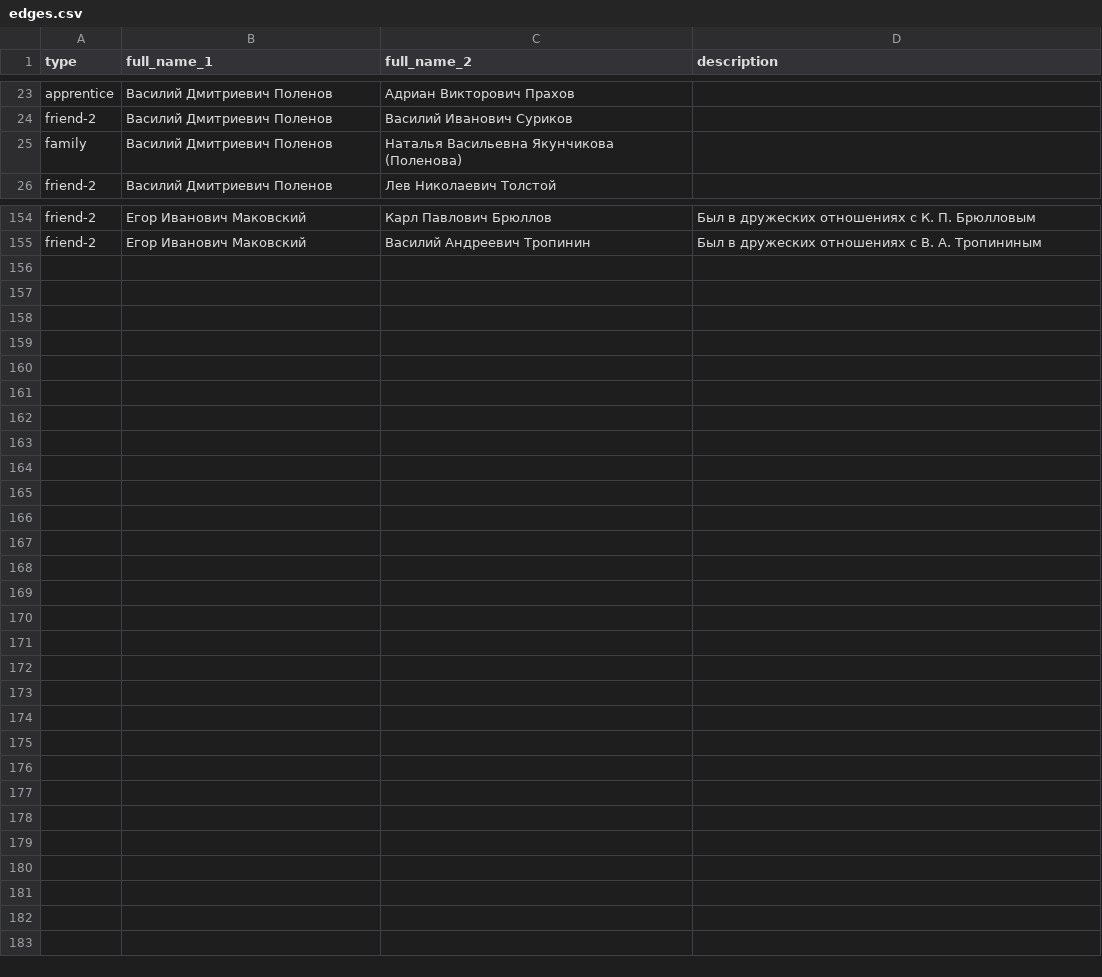
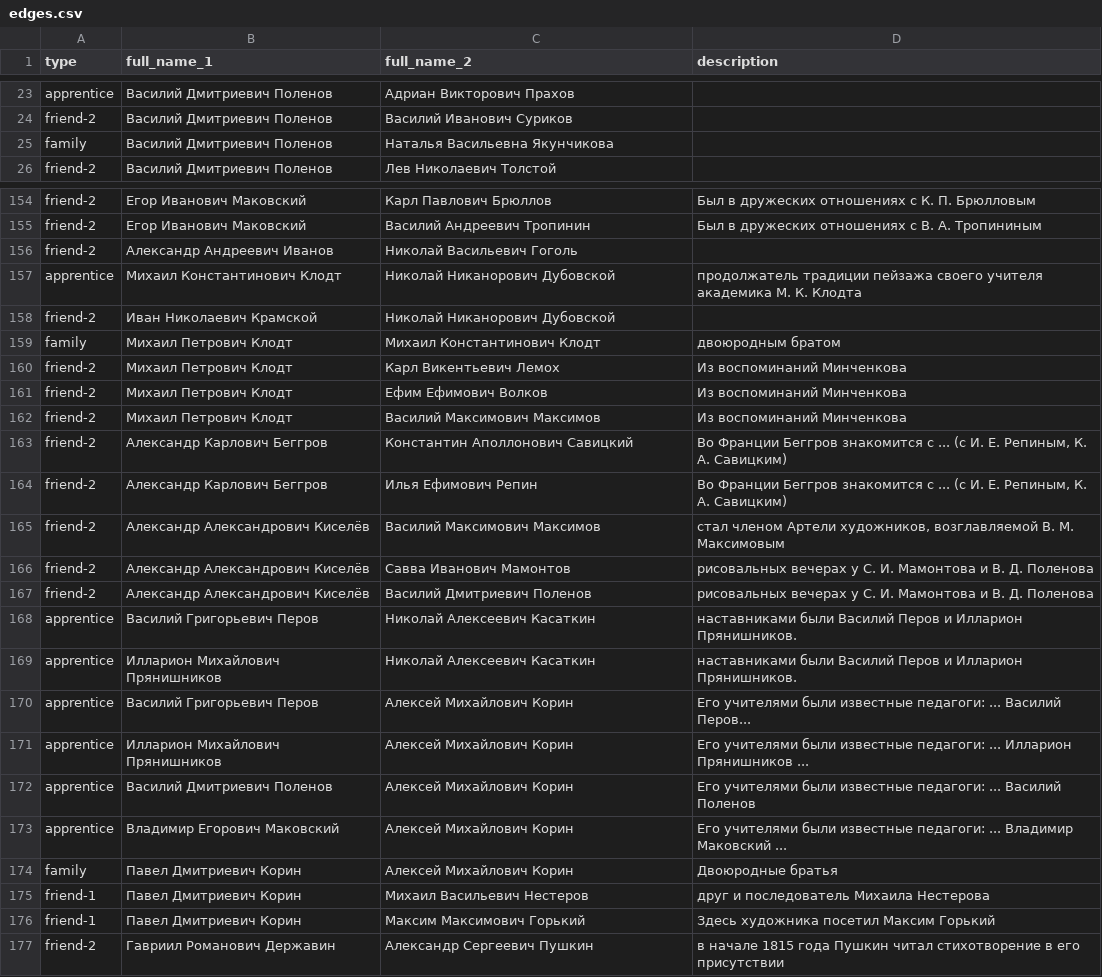
Before and after one commit to kyarygin/xix.github.io, a CSV file: graph_data/edges.csv, drawn as a sheet; only a part is shown, gaps mark what is left out; the diff covers the shown part only.

```diff
--- a/graph_data/edges.csv
+++ b/graph_data/edges.csv
@@ -24,3 +24,3 @@ apprentice;Василий Дмитриевич Поленов;Адриан Ви
 friend-2;Василий Дмитриевич Поленов;Василий Иванович Суриков;""
-family;Василий Дмитриевич Поленов;Наталья Васильевна Якунчикова (Поленова);""
+family;Василий Дмитриевич Поленов;Наталья Васильевна Якунчикова;""
 friend-2;Василий Дмитриевич Поленов;Лев Николаевич Толстой;""
@@ -155 +155,23 @@ friend-2;Егор Иванович Маковский;Карл Павлович
 friend-2;Егор Иванович Маковский;Василий Андреевич Тропинин;"Был в дружеских отношениях с В. А. Тропининым"
+friend-2;Александр Андреевич Иванов;Николай Васильевич Гоголь;""
+apprentice;Михаил Константинович Клодт;Николай Никанорович Дубовской;"продолжатель традиции пейзажа своего учителя академика М. К. Клодта"
+friend-2;Иван Николаевич Крамской;Николай Никанорович Дубовской;""
+family;Михаил Петрович Клодт;Михаил Константинович Клодт;"двоюродным братом"
+friend-2;Михаил Петрович Клодт;Карл Викентьевич Лемох;"Из воспоминаний Минченкова"
+friend-2;Михаил Петрович Клодт;Ефим Ефимович Волков;"Из воспоминаний Минченкова"
+friend-2;Михаил Петрович Клодт;Василий Максимович Максимов;"Из воспоминаний Минченкова"
+friend-2;Александр Карлович Беггров;Константин Аполлонович Савицкий;"Во Франции Беггров знакомится с ... (с И. Е. Репиным, К. А. Савицким)"
+friend-2;Александр Карлович Беггров;Илья Ефимович Репин;"Во Франции Беггров знакомится с ... (с И. Е. Репиным, К. А. Савицким)"
+friend-2;Александр Александрович Киселёв;Василий Максимович Максимов;"стал членом Артели художников, возглавляемой В. М. Максимовым"
+friend-2;Александр Александрович Киселёв;Савва Иванович Мамонтов;"рисовальных вечерах у С. И. Мамонтова и В. Д. Поленова"
+friend-2;Александр Александрович Киселёв;Василий Дмитриевич Поленов;"рисовальных вечерах у С. И. Мамонтова и В. Д. Поленова"
+apprentice;Василий Григорьевич Перов;Николай Алексеевич Касаткин;"наставниками были Василий Перов и Илларион Прянишников."
+apprentice;Илларион Михайлович Прянишников;Николай Алексеевич Касаткин;"наставниками были Василий Перов и Илларион Прянишников."
+apprentice;Василий Григорьевич Перов;Алексей Михайлович Корин;"Его учителями были известные педагоги: ... Василий Перов..."
+apprentice;Илларион Михайлович Прянишников;Алексей Михайлович Корин;"Его учителями были известные педагоги: ... Илларион Прянишников ..."
+apprentice;Василий Дмитриевич Поленов;Алексей Михайлович Корин;"Его учителями были известные педагоги: ... Василий Поленов"
+apprentice;Владимир Егорович Маковский;Алексей Михайлович Корин;"Его учителями были известные педагоги: ... Владимир Маковский ..."
+family;Павел Дмитриевич Корин;Алексей Михайлович Корин;"Двоюродные братья"
+friend-1;Павел Дмитриевич Корин;Михаил Васильевич Нестеров;"друг и последователь Михаила Нестерова"
+friend-1;Павел Дмитриевич Корин;Максим Максимович Горький;"Здесь художника посетил Максим Горький"
+friend-2;Гавриил Романович Державин;Александр Сергеевич Пушкин;"в начале 1815 года Пушкин читал стихотворение в его присутствии"
```
Also changed, not shown: 1 edited cell elsewhere in this file, graph_data/nodes.csv, 25 other files.
